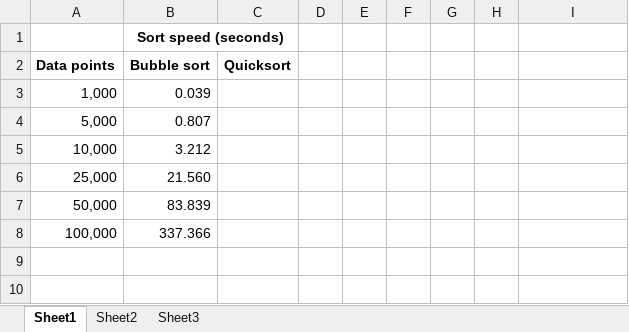
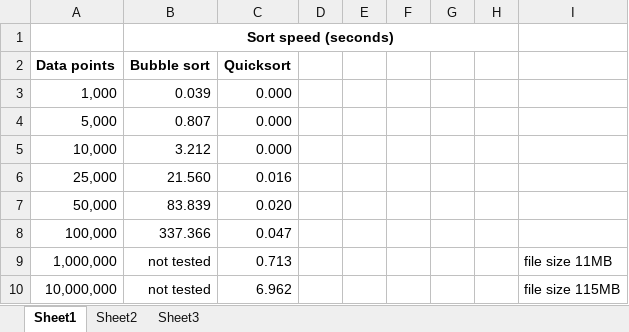
Before and after one commit to bowdenjr/cpp, an Excel workbook: Projects/Sort results.xlsx, sheet Sheet1, drawn as a sheet; values as stored, in another font and other column widths than the file's, no borders; removed rows and columns are numbered as before the commit, all else as after; the diff names each change by its address in the sheet, - before the commit and + after, or states it on an @@ line.

Commit message:
Quicksort

```diff
--- a/Projects/Sort results.xlsx (sheet Sheet1)
+++ b/Projects/Sort results.xlsx (sheet Sheet1)
-B1:C1 merged
+B1:H1 merged
-C3:C5 (Quicksort): (empty)
+C3:C5 (Quicksort): 0.000
-C6 (Quicksort): (empty)
+C6 (Quicksort): 0.016
-C7 (Quicksort): (empty)
+C7 (Quicksort): 0.020
-C8 (Quicksort): (empty)
+C8 (Quicksort): 0.047
+row 9: 1,000,000 | not tested | 0.713 |  |  |  |  |  | file size 11MB
+row 10: 10,000,000 | not tested | 6.962 |  |  |  |  |  | file size 115MB
```
Also changed, not shown: 15 other files.
